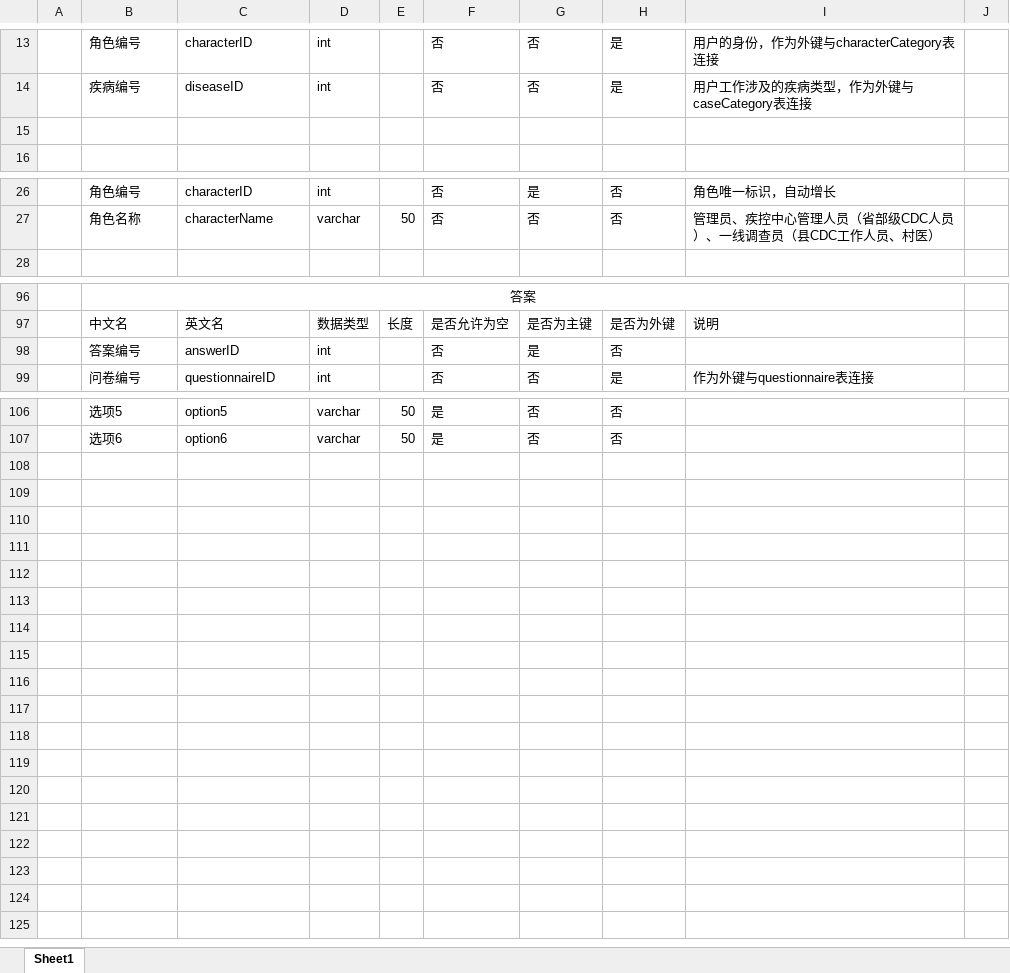
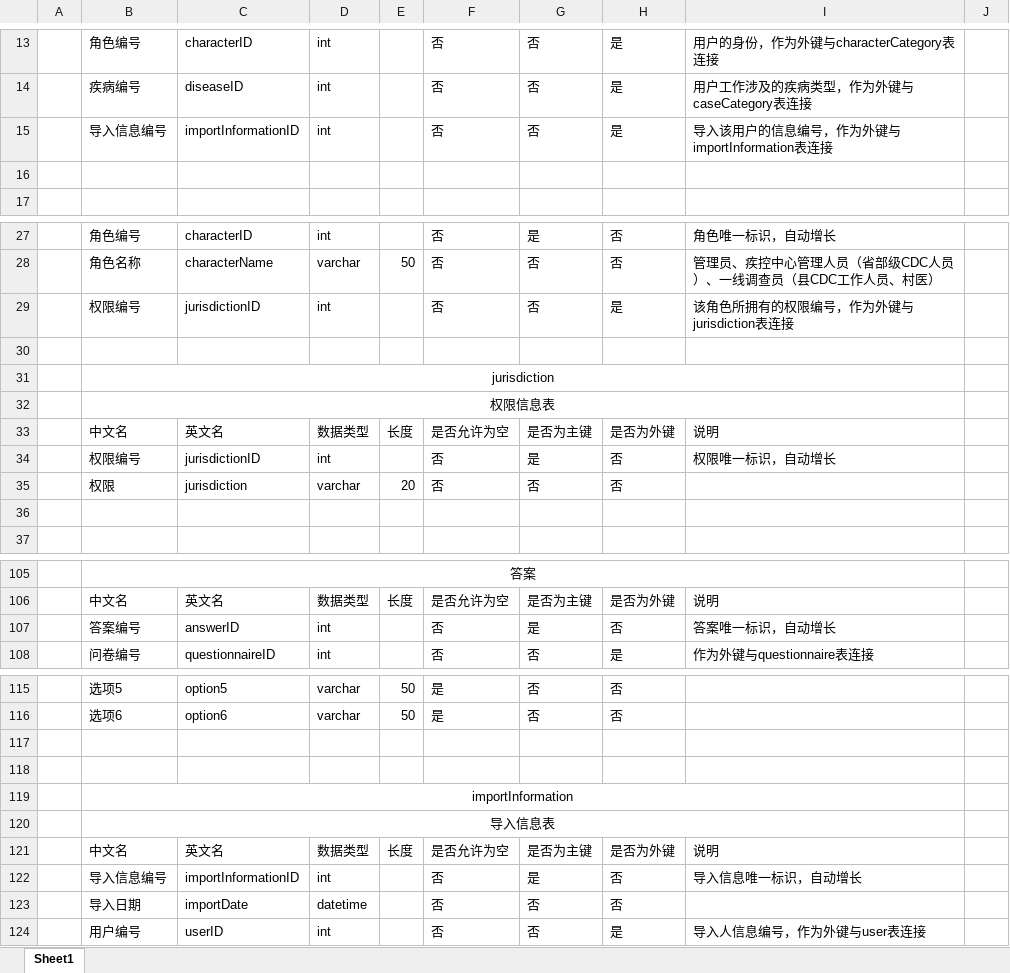
Before and after one commit to Harveychn/QuestionnaireProjDocument, an Excel workbook: 问卷调查数据库/问卷调查数据库数据字典.xlsx, sheet Sheet1, drawn as a sheet; only a part is shown, gaps mark what is left out; values as stored, in another font and other column widths than the file's, no borders; addresses are those after the commit; the diff names each change by its address in the sheet, - before the commit and + after, or states it on an @@ line.

```diff
--- a/问卷调查数据库/问卷调查数据库数据字典.xlsx (sheet Sheet1)
+++ b/问卷调查数据库/问卷调查数据库数据字典.xlsx (sheet Sheet1)
+row 15:  | 导入信息编号 | importInformationID | int |  | 否 | 否 | 是 | 导入该用户的信息编号，作为外键与importInformation表连接
+row 29:  | 权限编号 | jurisdictionID | int |  | 否 | 否 | 是 | 该角色所拥有的权限编号，作为外键与jurisdiction表连接
+row 30: (empty)
+row 31:  | jurisdiction
+row 32:  | 权限信息表
+row 33:  | 中文名 | 英文名 | 数据类型 | 长度 | 是否允许为空 | 是否为主键 | 是否为外键 | 说明
+row 34:  | 权限编号 | jurisdictionID | int |  | 否 | 是 | 否 | 权限唯一标识，自动增长
+row 35:  | 权限 | jurisdiction | varchar | 20 | 否 | 否 | 否
+row 36: (empty)
-I107: (empty)
+I107: 答案唯一标识，自动增长
+row 117: (empty)
+row 118: (empty)
+row 119:  | importInformation
+row 120:  | 导入信息表
+row 121:  | 中文名 | 英文名 | 数据类型 | 长度 | 是否允许为空 | 是否为主键 | 是否为外键 | 说明
+row 122:  | 导入信息编号 | importInformationID | int |  | 否 | 是 | 否 | 导入信息唯一标识，自动增长
+row 123:  | 导入日期 | importDate | datetime |  | 否 | 否 | 否
+row 124:  | 用户编号 | userID | int |  | 否 | 否 | 是 | 导入人信息编号，作为外键与user表连接
```
Also changed, not shown: 3 other files.
